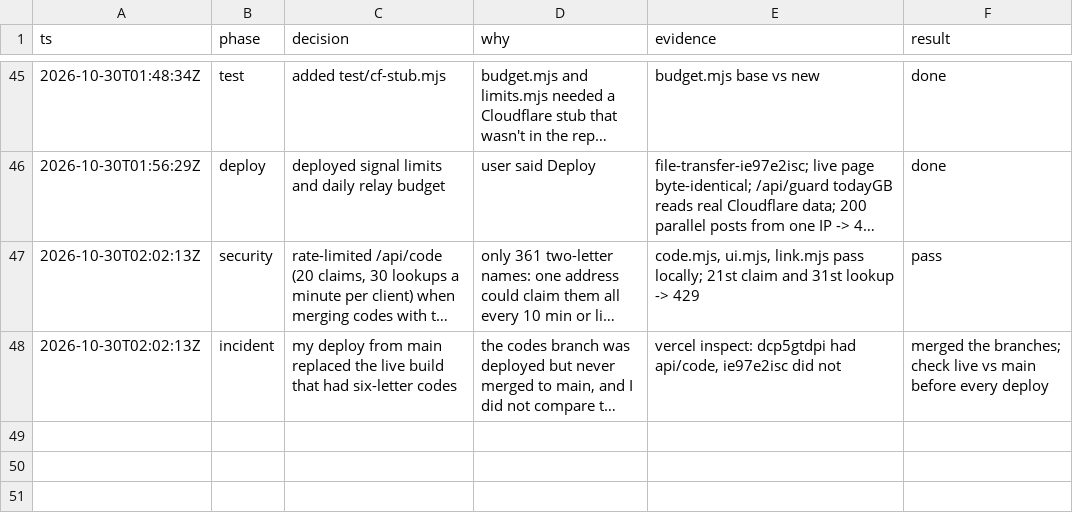
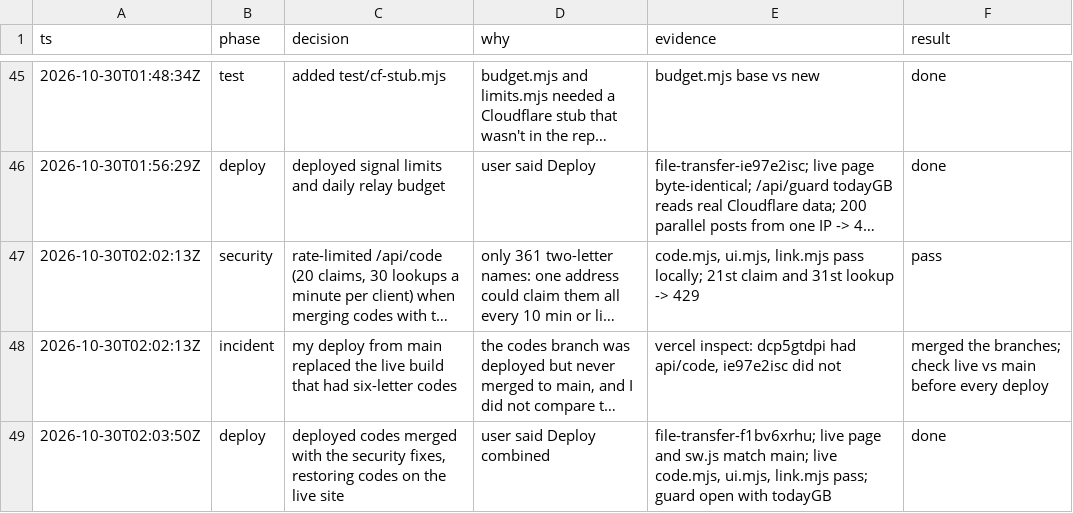
Before and after one commit to cameronspears/across, a TSV file: decisions.tsv, drawn as a sheet; only a part is shown, gaps mark what is left out; long unchanged cells end in …; the diff names each change by its address in the sheet, - before the commit and + after, or states it on an @@ line.

```diff
--- a/decisions.tsv
+++ b/decisions.tsv
+row 49: 2026-10-30T02:03:50Z | deploy | deployed codes merged with the security fixes, restoring codes on the live site | user said Deploy combined | file-transfer-f1bv6xrhu; live page and sw.js match main; live code.mjs, ui.mjs, link.mjs pass; guard open with todayGB | done
```
